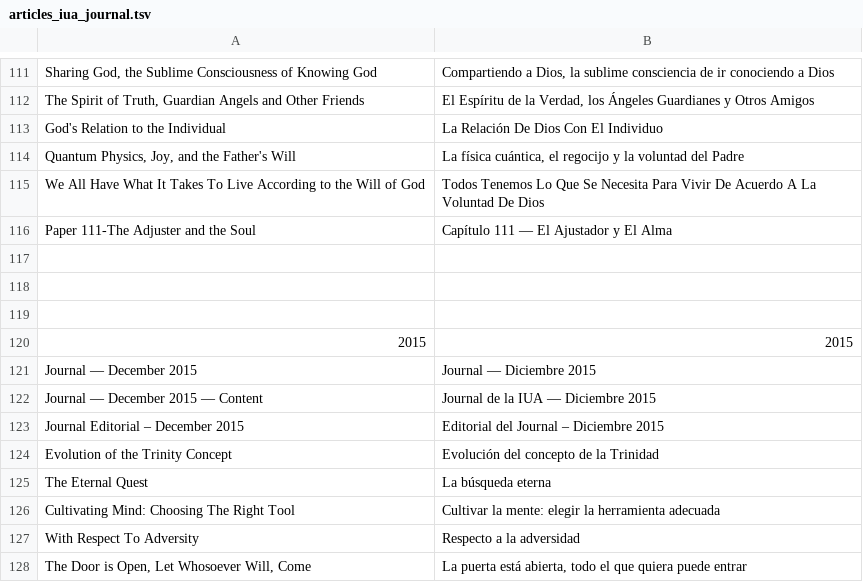
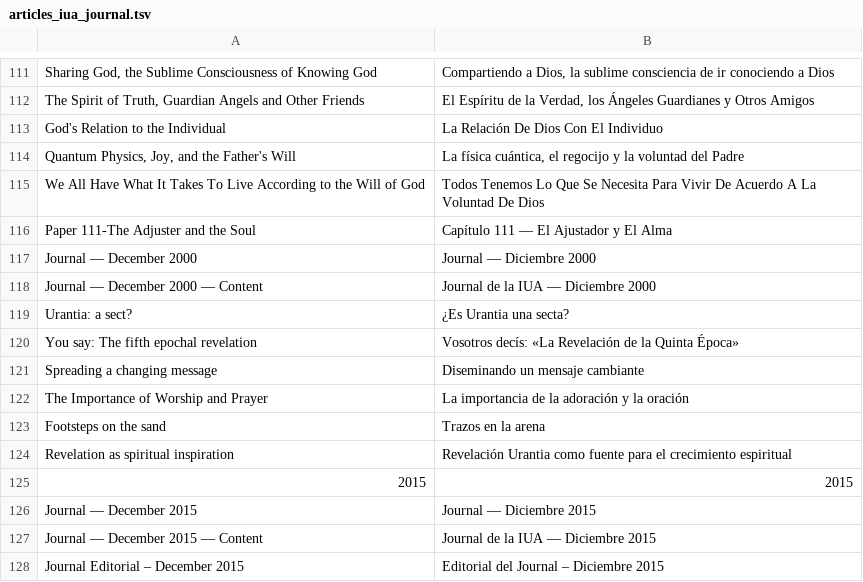
Before and after one commit to JanHerca/urantiapedia, a TSV file: input/txt/articles-es/articles_iua_journal.tsv, drawn as a sheet; only a part is shown, gaps mark what is left out; the shorter side is filled out with more unchanged rows; the diff names each change by its address in the sheet, - before the commit and + after, or states it on an @@ line.

```diff
--- a/input/txt/articles-es/articles_iua_journal.tsv
+++ b/input/txt/articles-es/articles_iua_journal.tsv
-row 117: (empty)
+row 117: Journal — December 2000 | Journal — Diciembre 2000
-row 118: (empty)
+row 118: Journal — December 2000 — Content | Journal de la IUA — Diciembre 2000
-row 119: (empty)
+row 119: Urantia: a sect? | ¿Es Urantia una secta?
+row 120: You say: The fifth epochal revelation | Vosotros decís: «La Revelación de la Quinta Época»
+row 121: Spreading a changing message | Diseminando un mensaje cambiante
+row 122: The Importance of Worship and Prayer | La importancia de la adoración y la oración
+row 123: Footsteps on the sand | Trazos en la arena
+row 124: Revelation as spiritual inspiration | Revelación Urantia como fuente para el crecimiento espiritual
```
Also changed, not shown: input/txt/articles-en/articles_iua_journal.tsv, input/txt/articles-fr/articles_iua_journal.tsv, 22 other files.
